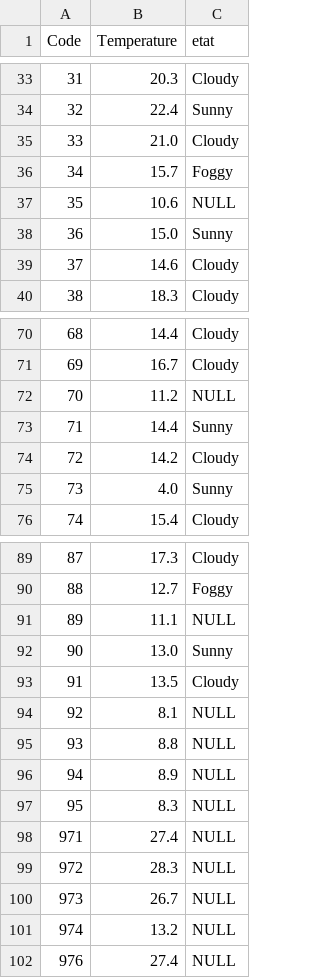
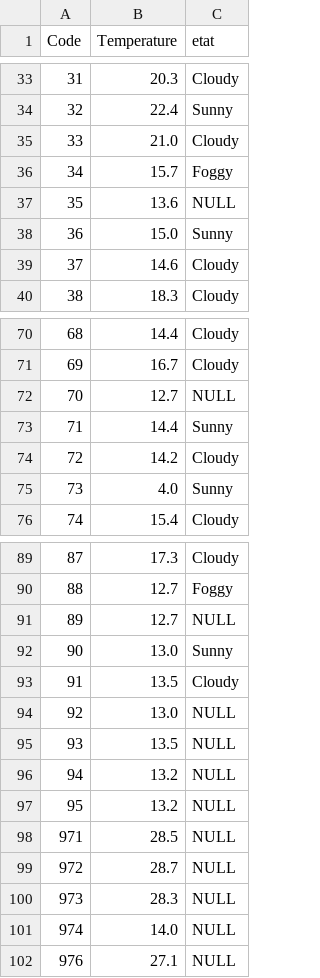
Before and after one commit to Oscar-T24/PySky, a CSV file: scripts opérationnels/tableau_finalv2.csv, drawn as a sheet; only a part is shown, gaps mark what is left out; the diff covers the shown part only.

```diff
--- a/scripts opérationnels/tableau_finalv2.csv
+++ b/scripts opérationnels/tableau_finalv2.csv
@@ -36,3 +36,3 @@ Code,Temperature,etat
 34,15.7,Foggy
-35,10.6,NULL
+35,13.6,NULL
 36,15.0,Sunny
@@ -71,3 +71,3 @@ Code,Temperature,etat
 69,16.7,Cloudy
-70,11.2,NULL
+70,12.7,NULL
 71,14.4,Sunny
@@ -90,13 +90,13 @@ Code,Temperature,etat
 88,12.7,Foggy
-89,11.1,NULL
+89,12.7,NULL
 90,13.0,Sunny
 91,13.5,Cloudy
-92,8.1,NULL
-93,8.8,NULL
-94,8.9,NULL
-95,8.3,NULL
-971,27.4,NULL
-972,28.3,NULL
-973,26.7,NULL
-974,13.2,NULL
-976,27.4,NULL
+92,13.0,NULL
+93,13.5,NULL
+94,13.2,NULL
+95,13.2,NULL
+971,28.5,NULL
+972,28.7,NULL
+973,28.3,NULL
+974,14.0,NULL
+976,27.1,NULL
```
Also changed, not shown: 14 edited cells elsewhere in this file, 4 other files.
